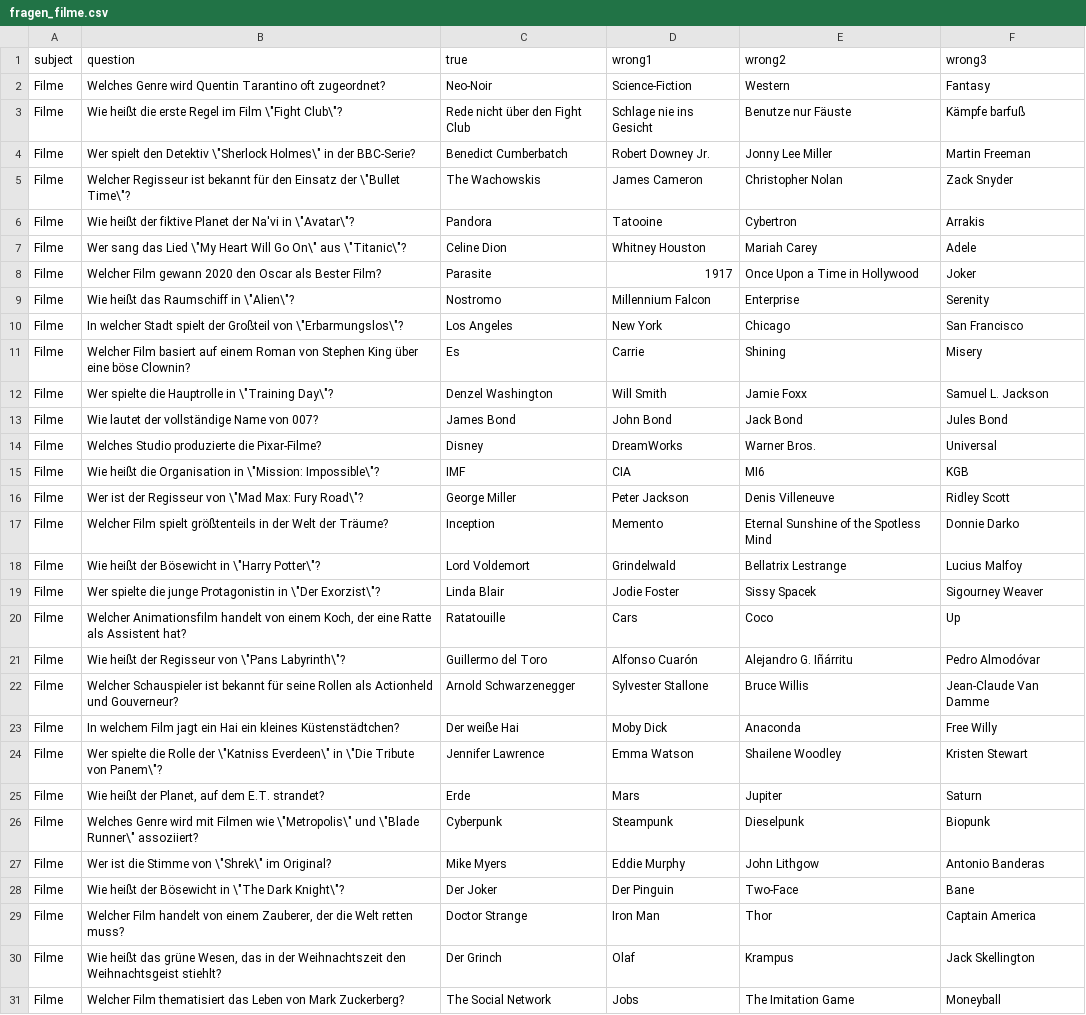
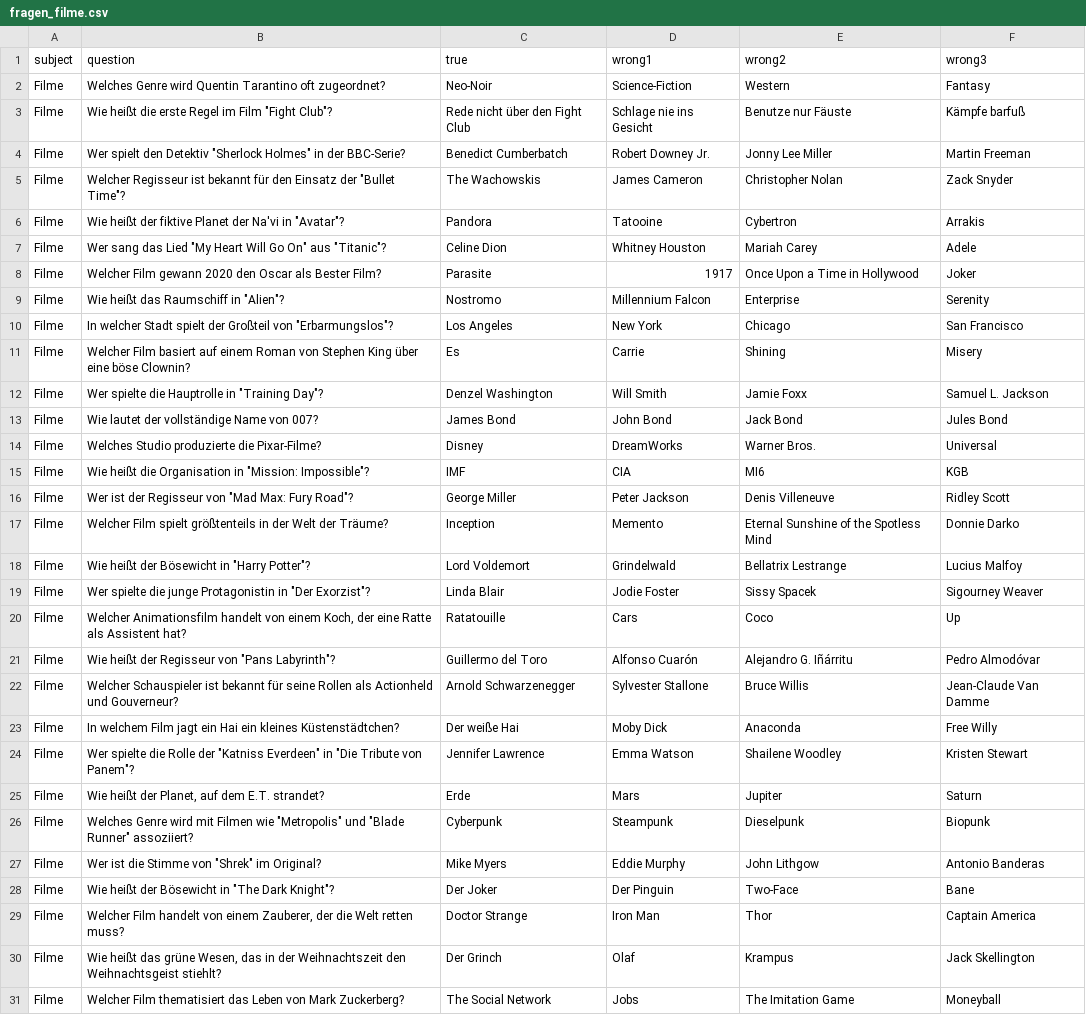
Before and after one commit to CodewithMax05/Quiz, a CSV file: csv/fragen_filme.csv, drawn as a sheet; only a part is shown; the diff covers the shown part only.

Commit message:
support responsive

```diff
--- a/csv/fragen_filme.csv
+++ b/csv/fragen_filme.csv
@@ -2,28 +2,28 @@ subject;question;true;wrong1;wrong2;wrong3
 Filme;Welches Genre wird Quentin Tarantino oft zugeordnet?;Neo-Noir;Science-Fiction;Western;Fantasy
-Filme;Wie heißt die erste Regel im Film \"Fight Club\"?;Rede nicht über den Fight Club;Schlage nie ins Gesicht;Benutze nur Fäuste;Kämpfe barfuß
-Filme;Wer spielt den Detektiv \"Sherlock Holmes\" in der BBC-Serie?;Benedict Cumberbatch;Robert Downey Jr.;Jonny Lee Miller;Martin Freeman
-Filme;Welcher Regisseur ist bekannt für den Einsatz der \"Bullet Time\"?;The Wachowskis;James Cameron;Christopher Nolan;Zack Snyder
-Filme;Wie heißt der fiktive Planet der Na'vi in \"Avatar\"?;Pandora;Tatooine;Cybertron;Arrakis
-Filme;Wer sang das Lied \"My Heart Will Go On\" aus \"Titanic\"?;Celine Dion;Whitney Houston;Mariah Carey;Adele
+Filme;Wie heißt die erste Regel im Film "Fight Club"?;Rede nicht über den Fight Club;Schlage nie ins Gesicht;Benutze nur Fäuste;Kämpfe barfuß
+Filme;Wer spielt den Detektiv "Sherlock Holmes" in der BBC-Serie?;Benedict Cumberbatch;Robert Downey Jr.;Jonny Lee Miller;Martin Freeman
+Filme;Welcher Regisseur ist bekannt für den Einsatz der "Bullet Time"?;The Wachowskis;James Cameron;Christopher Nolan;Zack Snyder
+Filme;Wie heißt der fiktive Planet der Na'vi in "Avatar"?;Pandora;Tatooine;Cybertron;Arrakis
+Filme;Wer sang das Lied "My Heart Will Go On" aus "Titanic"?;Celine Dion;Whitney Houston;Mariah Carey;Adele
 Filme;Welcher Film gewann 2020 den Oscar als Bester Film?;Parasite;1917;Once Upon a Time in Hollywood;Joker
-Filme;Wie heißt das Raumschiff in \"Alien\"?;Nostromo;Millennium Falcon;Enterprise;Serenity
-Filme;In welcher Stadt spielt der Großteil von \"Erbarmungslos\"?;Los Angeles;New York;Chicago;San Francisco
+Filme;Wie heißt das Raumschiff in "Alien"?;Nostromo;Millennium Falcon;Enterprise;Serenity
+Filme;In welcher Stadt spielt der Großteil von "Erbarmungslos"?;Los Angeles;New York;Chicago;San Francisco
 Filme;Welcher Film basiert auf einem Roman von Stephen King über eine böse Clownin?;Es;Carrie;Shining;Misery
-Filme;Wer spielte die Hauptrolle in \"Training Day\"?;Denzel Washington;Will Smith;Jamie Foxx;Samuel L. Jackson
+Filme;Wer spielte die Hauptrolle in "Training Day"?;Denzel Washington;Will Smith;Jamie Foxx;Samuel L. Jackson
 Filme;Wie lautet der vollständige Name von 007?;James Bond;John Bond;Jack Bond;Jules Bond
 Filme;Welches Studio produzierte die Pixar-Filme?;Disney;DreamWorks;Warner Bros.;Universal
-Filme;Wie heißt die Organisation in \"Mission: Impossible\"?;IMF;CIA;MI6;KGB
-Filme;Wer ist der Regisseur von \"Mad Max: Fury Road\"?;George Miller;Peter Jackson;Denis Villeneuve;Ridley Scott
+Filme;Wie heißt die Organisation in "Mission: Impossible"?;IMF;CIA;MI6;KGB
+Filme;Wer ist der Regisseur von "Mad Max: Fury Road"?;George Miller;Peter Jackson;Denis Villeneuve;Ridley Scott
 Filme;Welcher Film spielt größtenteils in der Welt der Träume?;Inception;Memento;Eternal Sunshine of the Spotless Mind;Donnie Darko
-Filme;Wie heißt der Bösewicht in \"Harry Potter\"?;Lord Voldemort;Grindelwald;Bellatrix Lestrange;Lucius Malfoy
-Filme;Wer spielte die junge Protagonistin in \"Der Exorzist\"?;Linda Blair;Jodie Foster;Sissy Spacek;Sigourney Weaver
+Filme;Wie heißt der Bösewicht in "Harry Potter"?;Lord Voldemort;Grindelwald;Bellatrix Lestrange;Lucius Malfoy
+Filme;Wer spielte die junge Protagonistin in "Der Exorzist"?;Linda Blair;Jodie Foster;Sissy Spacek;Sigourney Weaver
 Filme;Welcher Animationsfilm handelt von einem Koch, der eine Ratte als Assistent hat?;Ratatouille;Cars;Coco;Up
-Filme;Wie heißt der Regisseur von \"Pans Labyrinth\"?;Guillermo del Toro;Alfonso Cuarón;Alejandro G. Iñárritu;Pedro Almodóvar
+Filme;Wie heißt der Regisseur von "Pans Labyrinth"?;Guillermo del Toro;Alfonso Cuarón;Alejandro G. Iñárritu;Pedro Almodóvar
 Filme;Welcher Schauspieler ist bekannt für seine Rollen als Actionheld und Gouverneur?;Arnold Schwarzenegger;Sylvester Stallone;Bruce Willis;Jean-Claude Van Damme
 Filme;In welchem Film jagt ein Hai ein kleines Küstenstädtchen?;Der weiße Hai;Moby Dick;Anaconda;Free Willy
-Filme;Wer spielte die Rolle der \"Katniss Everdeen\" in \"Die Tribute von Panem\"?;Jennifer Lawrence;Emma Watson;Shailene Woodley;Kristen Stewart
+Filme;Wer spielte die Rolle der "Katniss Everdeen" in "Die Tribute von Panem"?;Jennifer Lawrence;Emma Watson;Shailene Woodley;Kristen Stewart
 Filme;Wie heißt der Planet, auf dem E.T. strandet?;Erde;Mars;Jupiter;Saturn
-Filme;Welches Genre wird mit Filmen wie \"Metropolis\" und \"Blade Runner\" assoziiert?;Cyberpunk;Steampunk;Dieselpunk;Biopunk
-Filme;Wer ist die Stimme von \"Shrek\" im Original?;Mike Myers;Eddie Murphy;John Lithgow;Antonio Banderas
-Filme;Wie heißt der Bösewicht in \"The Dark Knight\"?;Der Joker;Der Pinguin;Two-Face;Bane
+Filme;Welches Genre wird mit Filmen wie "Metropolis" und "Blade Runner" assoziiert?;Cyberpunk;Steampunk;Dieselpunk;Biopunk
+Filme;Wer ist die Stimme von "Shrek" im Original?;Mike Myers;Eddie Murphy;John Lithgow;Antonio Banderas
+Filme;Wie heißt der Bösewicht in "The Dark Knight"?;Der Joker;Der Pinguin;Two-Face;Bane
 Filme;Welcher Film handelt von einem Zauberer, der die Welt retten muss?;Doctor Strange;Iron Man;Thor;Captain America
```
Also changed, not shown: 54 edited cells elsewhere in this file.
